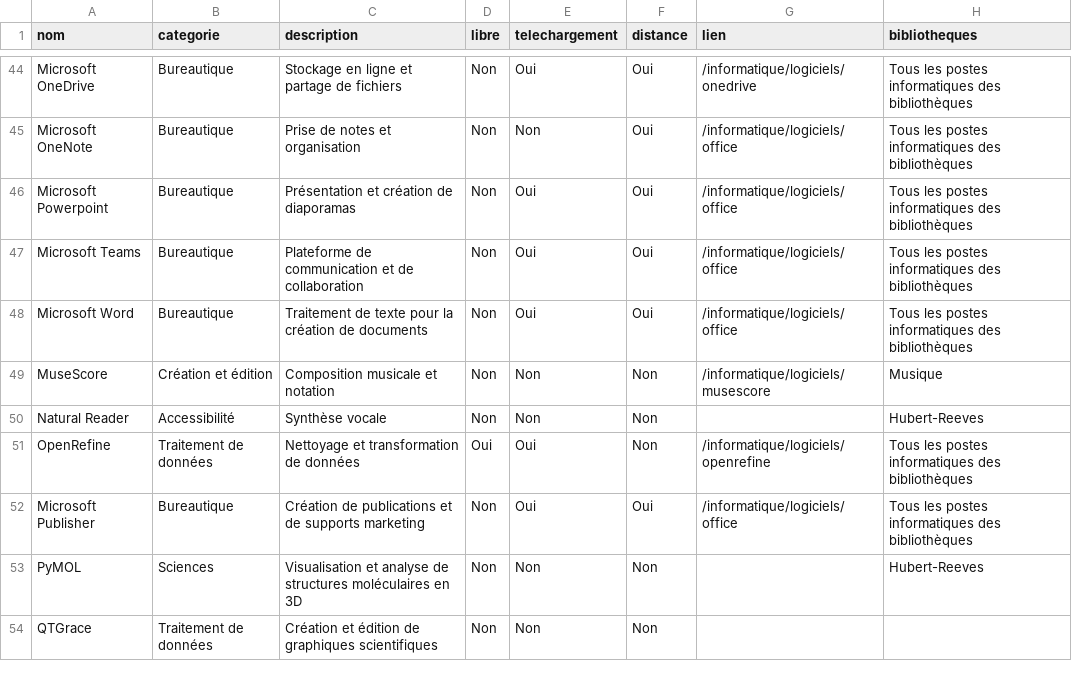
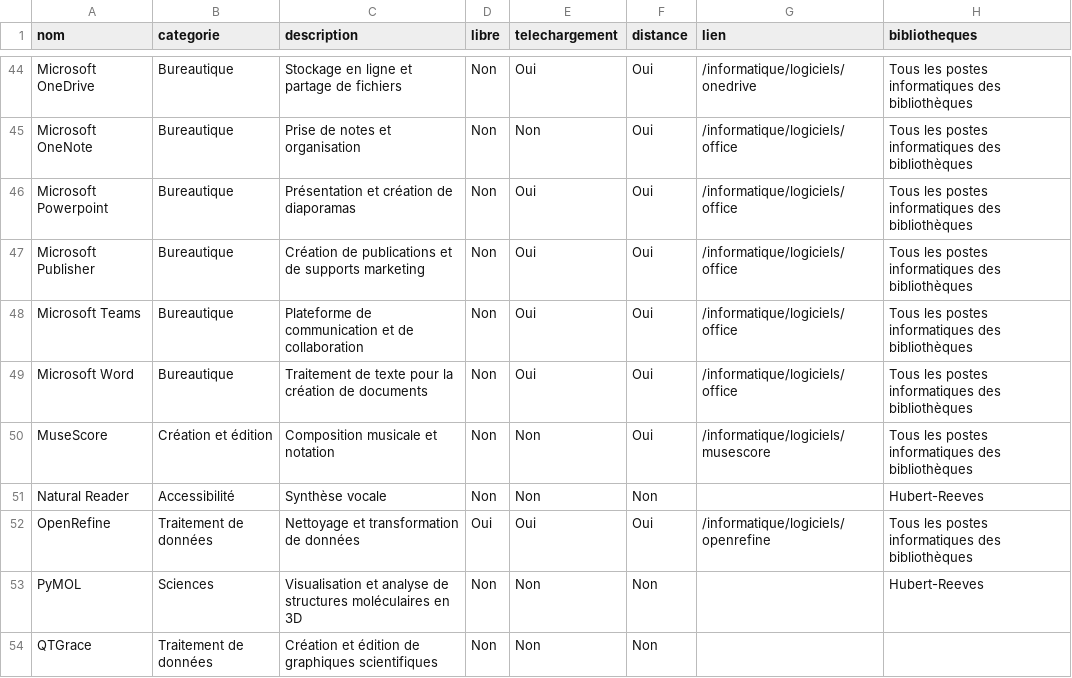
Before and after one commit to bibudem/techno, a CSV file: static/data/logiciels.csv, drawn as a sheet; only a part is shown, gaps mark what is left out; the diff covers the shown part only.

Commit message:
Plusieurs changements
corrections emplacements et logiciels accès à distance.

```diff
--- a/static/data/logiciels.csv
+++ b/static/data/logiciels.csv
@@ -46,8 +46,8 @@ Microsoft OneNote,Bureautique,Prise de notes et organisation,Non,Non,Oui,/inform
 Microsoft Powerpoint,Bureautique,Présentation et création de diaporamas,Non,Oui,Oui,/informatique/logiciels/office,Tous les postes informatiques des bibliothèques
+Microsoft Publisher,Bureautique,Création de publications et de supports marketing,Non,Oui,Oui,/informatique/logiciels/office,Tous les postes informatiques des bibliothèques
 Microsoft Teams,Bureautique,Plateforme de communication et de collaboration,Non,Oui,Oui,/informatique/logiciels/office,Tous les postes informatiques des bibliothèques
 Microsoft Word,Bureautique,Traitement de texte pour la création de documents,Non,Oui,Oui,/informatique/logiciels/office,Tous les postes informatiques des bibliothèques
-MuseScore,Création et édition,Composition musicale et notation,Non,Non,Non,/informatique/logiciels/musescore,Musique
+MuseScore,Création et édition,Composition musicale et notation,Non,Non,Oui,/informatique/logiciels/musescore,Tous les postes informatiques des bibliothèques
 Natural Reader,Accessibilité,Synthèse vocale,Non,Non,Non,,Hubert-Reeves
-OpenRefine,Traitement de données,Nettoyage et transformation de données,Oui,Oui,Non,/informatique/logiciels/openrefine,Tous les postes informatiques des bibliothèques
-Microsoft Publisher,Bureautique,Création de publications et de supports marketing,Non,Oui,Oui,/informatique/logiciels/office,Tous les postes informatiques des bibliothèques
+OpenRefine,Traitement de données,Nettoyage et transformation de données,Oui,Oui,Oui,/informatique/logiciels/openrefine,Tous les postes informatiques des bibliothèques
 PyMOL,Sciences,Visualisation et analyse de structures moléculaires en 3D,Non,Non,Non,,Hubert-Reeves
```
Also changed, not shown: 19 edited cells elsewhere in this file.
